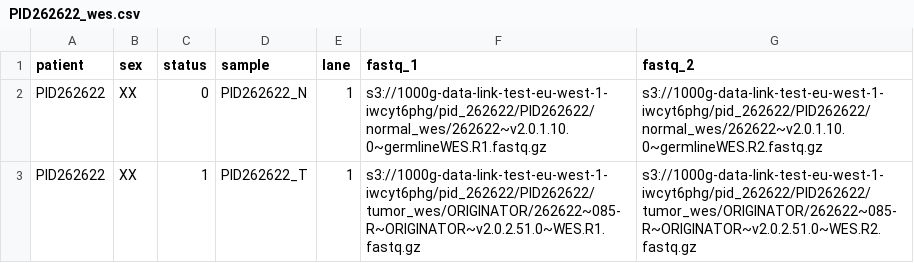
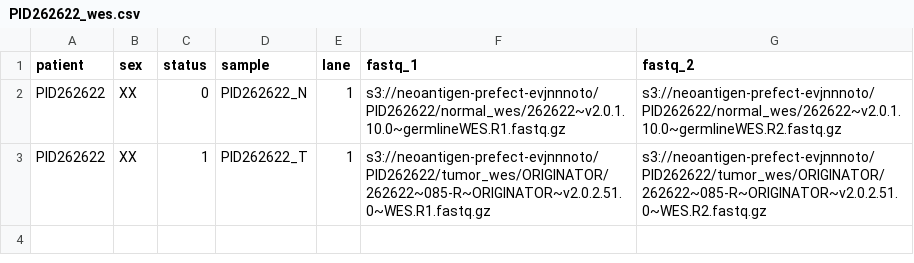
Before and after one commit to tylergross97/neoantigen-prefect, a CSV file: samplesheets/PID262622_wes.csv, drawn as a sheet.

```diff
--- a/samplesheets/PID262622_wes.csv
+++ b/samplesheets/PID262622_wes.csv
@@ -1,3 +1,3 @@
 patient,sex,status,sample,lane,fastq_1,fastq_2
-PID262622,XX,0,PID262622_N,1,s3://1000g-data-link-test-eu-west-1-iwcyt6phg/pid_262622/PID262622/normal_wes/262622~v2.0.1.10.0~germlineWES.R1.fastq.gz,s3://1000g-data-link-test-eu-west-1-iwcyt6phg/pid_262622/PID262622/normal_wes/262622~v2.0.1.10.0~germlineWES.R2.fastq.gz
-PID262622,XX,1,PID262622_T,1,s3://1000g-data-link-test-eu-west-1-iwcyt6phg/pid_262622/PID262622/tumor_wes/ORIGINATOR/262622~085-R~ORIGINATOR~v2.0.2.51.0~WES.R1.fastq.gz,s3://1000g-data-link-test-eu-west-1-iwcyt6phg/pid_262622/PID262622/tumor_wes/ORIGINATOR/262622~085-R~ORIGINATOR~v2.0.2.51.0~WES.R2.fastq.gz
+PID262622,XX,0,PID262622_N,1,s3://neoantigen-prefect-evjnnnoto/PID262622/normal_wes/262622~v2.0.1.10.0~germlineWES.R1.fastq.gz,s3://neoantigen-prefect-evjnnnoto/PID262622/normal_wes/262622~v2.0.1.10.0~germlineWES.R2.fastq.gz
+PID262622,XX,1,PID262622_T,1,s3://neoantigen-prefect-evjnnnoto/PID262622/tumor_wes/ORIGINATOR/262622~085-R~ORIGINATOR~v2.0.2.51.0~WES.R1.fastq.gz,s3://neoantigen-prefect-evjnnnoto/PID262622/tumor_wes/ORIGINATOR/262622~085-R~ORIGINATOR~v2.0.2.51.0~WES.R2.fastq.gz
```
Also changed, not shown: samplesheets/PID262622_hlatyping.csv, samplesheets/PID262622_rnaseq.csv, 2 other files.
